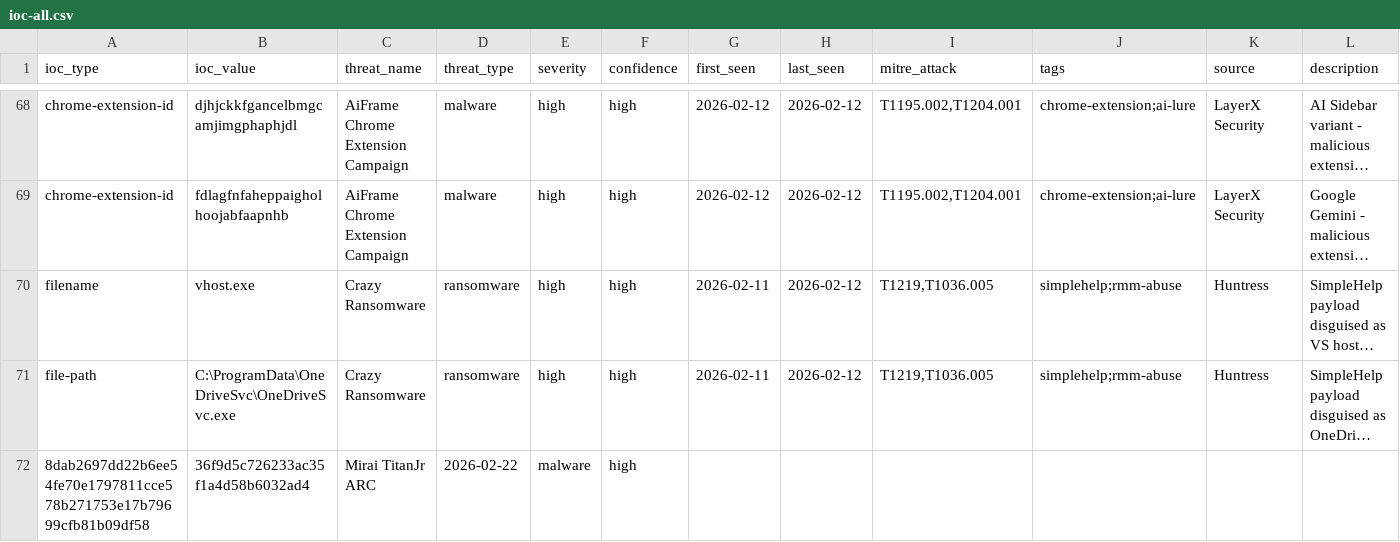
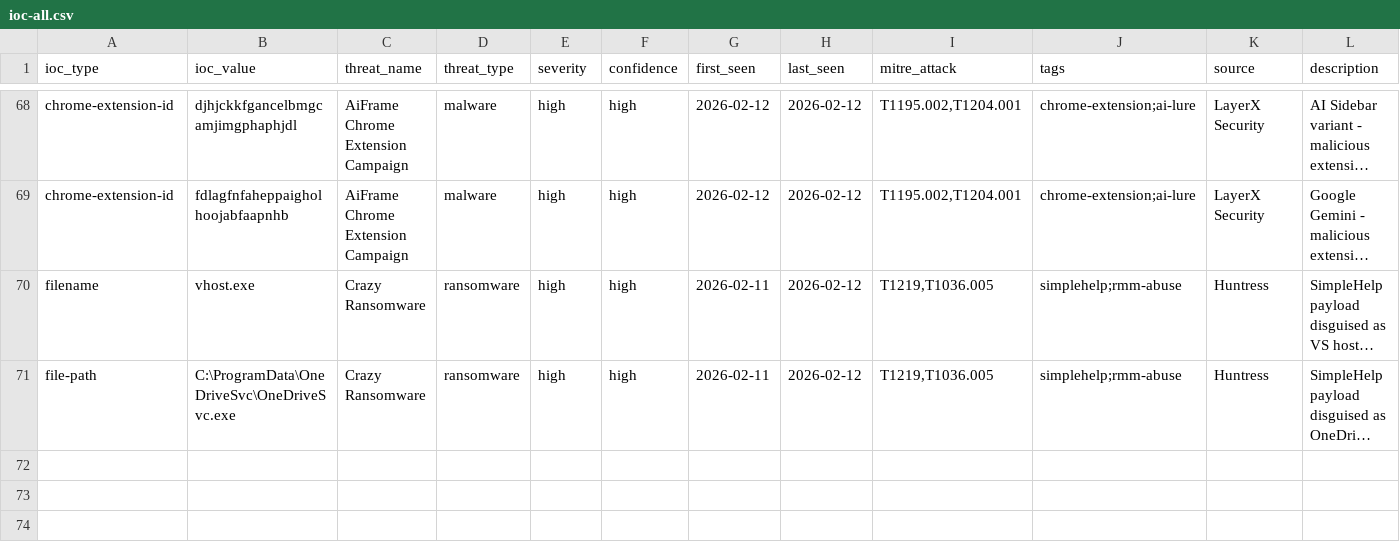
Before and after one commit to perisai-labs/indra-cti, a CSV file: feeds/ioc-all.csv, drawn as a sheet; only a part is shown, gaps mark what is left out; long unchanged cells end in …; the diff names each change by its address in the sheet, - before the commit and + after, or states it on an @@ line.

Commit message:
Daily IOC feed sync - 71 IOCs (21 APT, 18 malware, 8 ransomware)

```diff
--- a/feeds/ioc-all.csv
+++ b/feeds/ioc-all.csv
-row 72: 8dab2697dd22b6ee54fe70e1797811cce578b271753e17b79699cfb81b09df58 | 36f9d5c726233ac35f1a4d58b6032ad4 | Mirai TitanJr ARC | 2026-02-22 | malware | high
```
Also changed, not shown: 1 other file.
